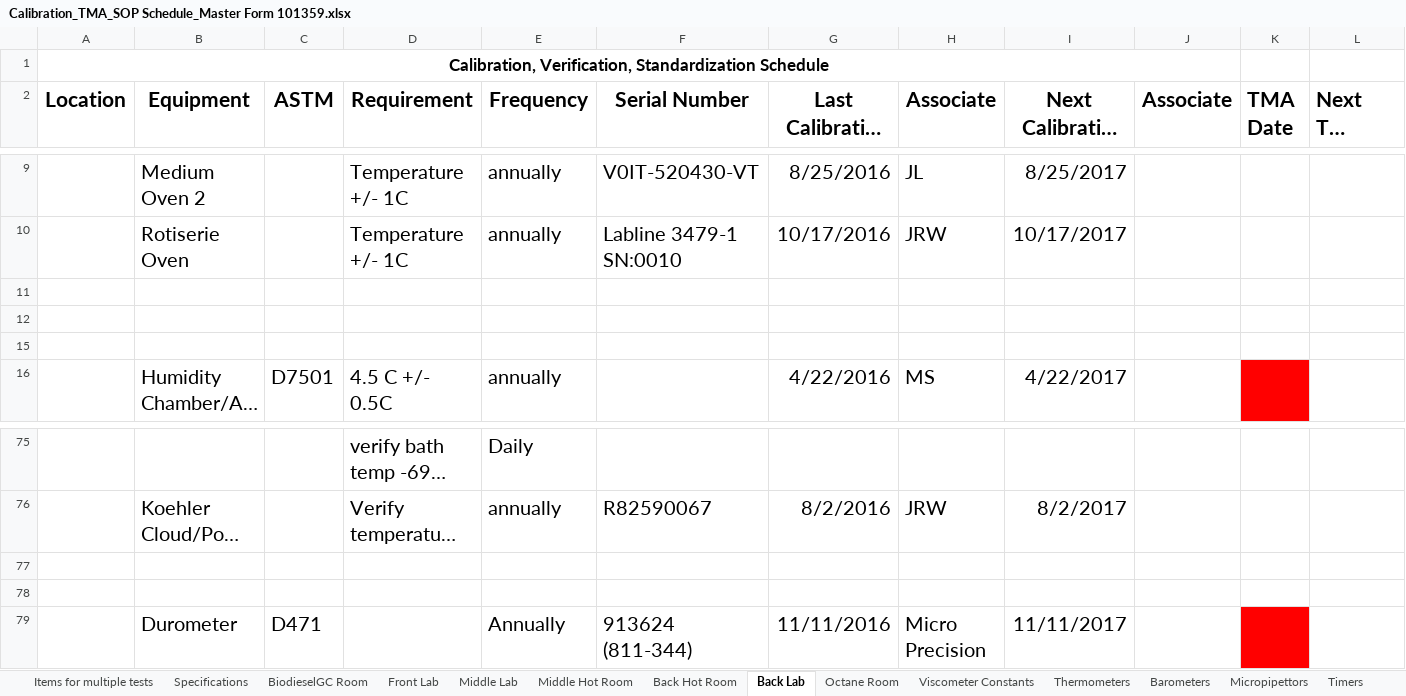
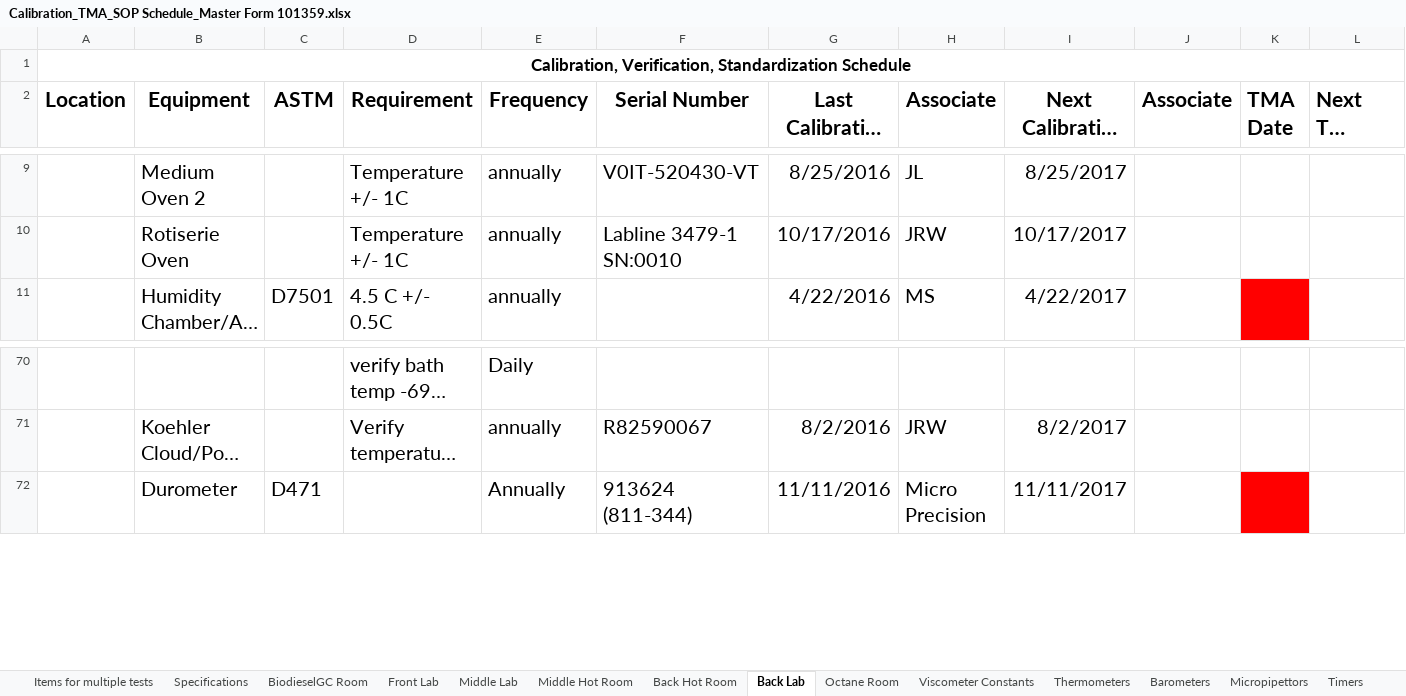
Before and after one commit to cheeordie1/DateManager, an Excel workbook: Calibration_TMA_SOP Schedule_Master Form 101359.xlsx, sheet Back Lab, drawn as a sheet; only a part is shown, gaps mark what is left out; long unchanged cells end in …; values as stored, in another font and other column widths than the file's, no borders; conditional formats not drawn; rows hold the shown columns only; the diff names each change by its address in the sheet, - before the commit and + after, or states it on an @@ line.

```diff
--- a/Calibration_TMA_SOP Schedule_Master Form 101359.xlsx (sheet Back Lab)
+++ b/Calibration_TMA_SOP Schedule_Master Form 101359.xlsx (sheet Back Lab)
-A1:J1 merged
+A1:O1 merged
-row 11: (empty)
-row 12: (empty)
-row 15: (empty)
-row 77: (empty)
-row 78: (empty)
```
Also changed, not shown: sheet Middle Hot Room, sheet Middle Lab, sheet Octane Room, sheet BiodieselGC Room, sheet Items for multiple tests, sheet Viscometer Constants, 4 more sheets, hidden cells, 1 other file.
